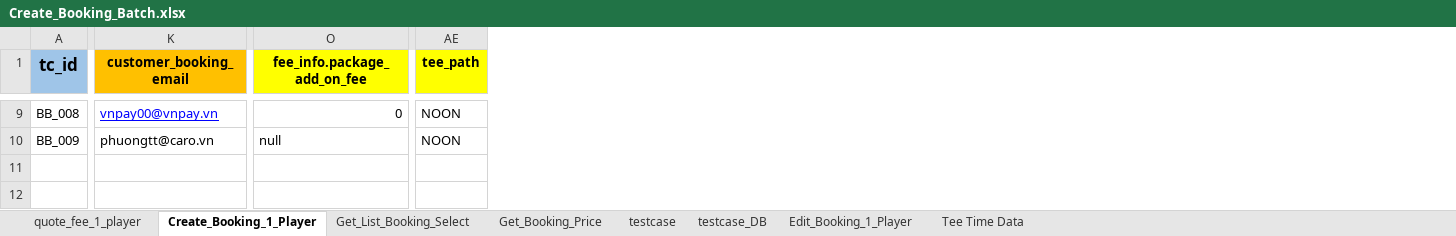
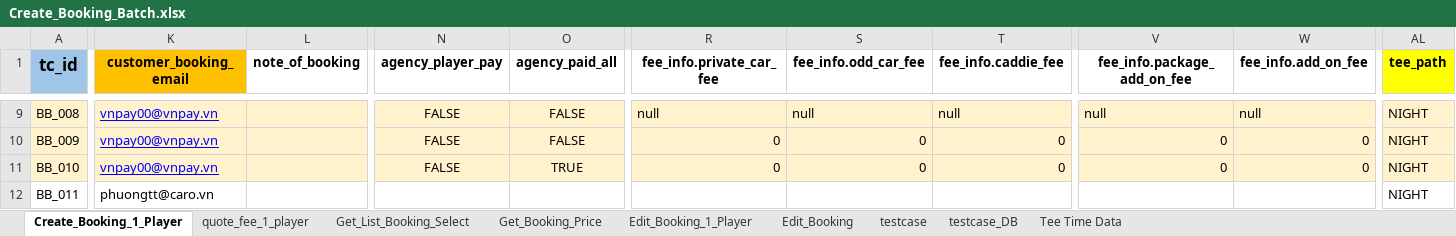
Before and after one commit to PhuongXinhGai/CARO_CMS_AUTO_API_STG, an Excel workbook: src/main/resources/input_excel_file/booking/Create_Booking_Batch.xlsx, sheet Create_Booking_1_Player, drawn as a sheet; only a part is shown, gaps mark what is left out; values as stored, in another font and other column widths than the file's, no borders; addresses are those after the commit; rows hold the shown columns only; the diff covers the shown part only; the diff names each change by its address in the sheet, - before the commit and + after, or states it on an @@ line.

Commit message:
update create booking agency

```diff
--- a/src/main/resources/input_excel_file/booking/Create_Booking_Batch.xlsx (sheet Create_Booking_1_Player)
+++ b/src/main/resources/input_excel_file/booking/Create_Booking_Batch.xlsx (sheet Create_Booking_1_Player)
+sheet tab: Edit_Booking
@@ sheet tab order changed: Create_Booking_1_Player | quote_fee_1_player | Get_List_Booking_Select | Get_Booking_Price | Edit_Booking_1_Player | Edit_Booking | testcase | testcase_DB | Tee Time Data @@
+column L (note_of_booking), empty
+column N (agency_player_pay), rows 9-10: FALSE | FALSE
+column O (agency_paid_all), rows 9-10: FALSE | FALSE
+column S (fee_info.odd_car_fee), rows 9-10: null | 0
+column T (fee_info.caddie_fee), rows 9-10: null | 0
+column V (fee_info.package_add_on_fee), rows 9-10: null | 0
+column W (fee_info.add_on_fee), rows 9-10: null | 0
-R1: fee_info.package_add_on_fee
+R1: fee_info.private_car_fee
-R1 fill: #FFFF00
+R1 fill: none
-A9:K10 fill: none
+A9:K10 fill: #FFF2CC
-R9:R10 fill: none
+R9:R10 fill: #FFF2CC
-R9 (fee_info.private_car_fee): 0
+R9 (fee_info.private_car_fee): null
-AL9:AL10 fill: none
+AL9:AL10 fill: #FFF2CC
-AL9:AL10 (tee_path): NOON
+AL9:AL10 (tee_path): NIGHT
-K10 (customer_booking_email): phuongtt@caro.vn
+K10 (customer_booking_email): vnpay00@vnpay.vn
@@ K10 underline: off → on, text colour: black → #0000FF @@
-R10 (fee_info.private_car_fee): null
+R10 (fee_info.private_car_fee): 0
+row 11: BB_010 | vnpay00@vnpay.vn |  | FALSE | TRUE | 0 | 0 | 0 | 0 | 0 | NIGHT
+row 12: BB_011 | phuongtt@caro.vn |  |  |  |  |  |  |  |  | NIGHT
```
Also changed, not shown: 58 edited cells and cell formats elsewhere in this sheet, sheet Edit_Booking_1_Player, sheet quote_fee_1_player, formulas that keep their value, charts or pictures, src/main/resources/input_excel_file/user/Login.xlsx, 14 other files.
